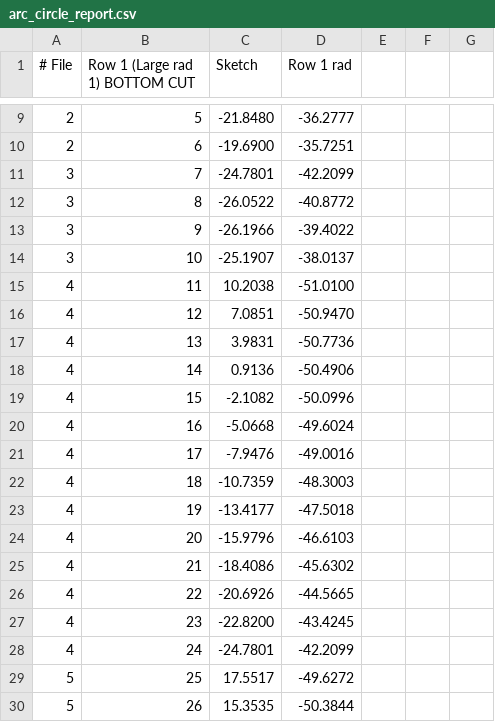
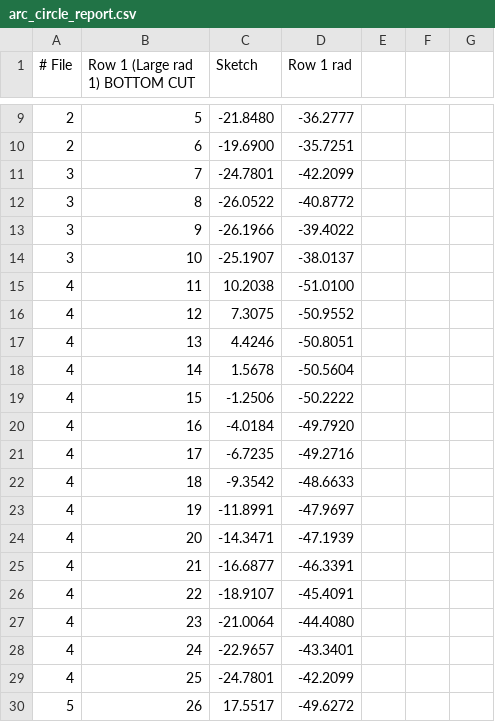
Before and after one commit to mattdennison77/arc-circle-fill, a CSV file: arc_circle_report.csv, drawn as a sheet; only a part is shown, gaps mark what is left out; the diff covers the shown part only; the diff names each change by its address in the sheet, - before the commit and + after, or states it on an @@ line.

Commit message:
Arc Circle Fill update

```diff
--- a/arc_circle_report.csv
+++ b/arc_circle_report.csv
-C16 (Sketch): 7.0851
+C16 (Sketch): 7.3075
-D16 (Row 1 rad): -50.9470
+D16 (Row 1 rad): -50.9552
-C17 (Sketch): 3.9831
+C17 (Sketch): 4.4246
-D17 (Row 1 rad): -50.7736
+D17 (Row 1 rad): -50.8051
-C18 (Sketch): 0.9136
+C18 (Sketch): 1.5678
-D18 (Row 1 rad): -50.4906
+D18 (Row 1 rad): -50.5604
-C19 (Sketch): -2.1082
+C19 (Sketch): -1.2506
-D19 (Row 1 rad): -50.0996
+D19 (Row 1 rad): -50.2222
-C20 (Sketch): -5.0668
+C20 (Sketch): -4.0184
-D20 (Row 1 rad): -49.6024
+D20 (Row 1 rad): -49.7920
-C21 (Sketch): -7.9476
+C21 (Sketch): -6.7235
-D21 (Row 1 rad): -49.0016
+D21 (Row 1 rad): -49.2716
-C22 (Sketch): -10.7359
+C22 (Sketch): -9.3542
-D22 (Row 1 rad): -48.3003
+D22 (Row 1 rad): -48.6633
-C23 (Sketch): -13.4177
+C23 (Sketch): -11.8991
-D23 (Row 1 rad): -47.5018
+D23 (Row 1 rad): -47.9697
-C24 (Sketch): -15.9796
+C24 (Sketch): -14.3471
-D24 (Row 1 rad): -46.6103
+D24 (Row 1 rad): -47.1939
-C25 (Sketch): -18.4086
+C25 (Sketch): -16.6877
-D25 (Row 1 rad): -45.6302
+D25 (Row 1 rad): -46.3391
-C26 (Sketch): -20.6926
+C26 (Sketch): -18.9107
-D26 (Row 1 rad): -44.5665
+D26 (Row 1 rad): -45.4091
-C27 (Sketch): -22.8200
+C27 (Sketch): -21.0064
-D27 (Row 1 rad): -43.4245
+D27 (Row 1 rad): -44.4080
-C28 (Sketch): -24.7801
+C28 (Sketch): -22.9657
-D28 (Row 1 rad): -42.2099
+D28 (Row 1 rad): -43.3401
-A29 (# File): 5
+A29 (# File): 4
-C29 (Sketch): 17.5517
+C29 (Sketch): -24.7801
-D29 (Row 1 rad): -49.6272
+D29 (Row 1 rad): -42.2099
-C30 (Sketch): 15.3535
+C30 (Sketch): 17.5517
-D30 (Row 1 rad): -50.3844
+D30 (Row 1 rad): -49.6272
```
Also changed, not shown: 1 added row and 5 edited cells elsewhere in this file, 1 other file.
